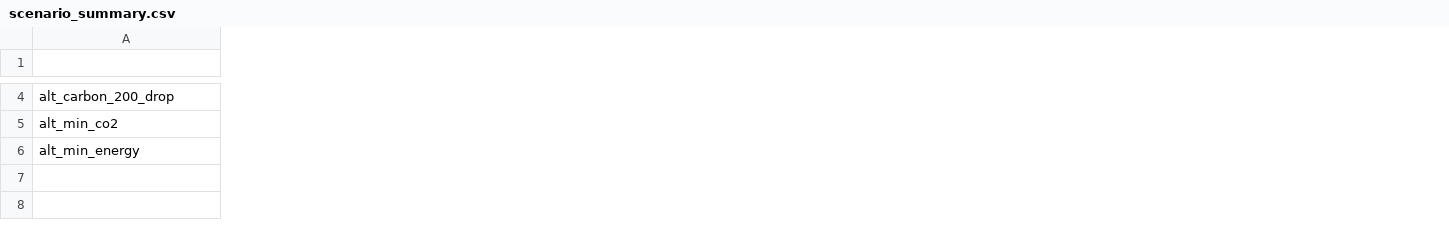
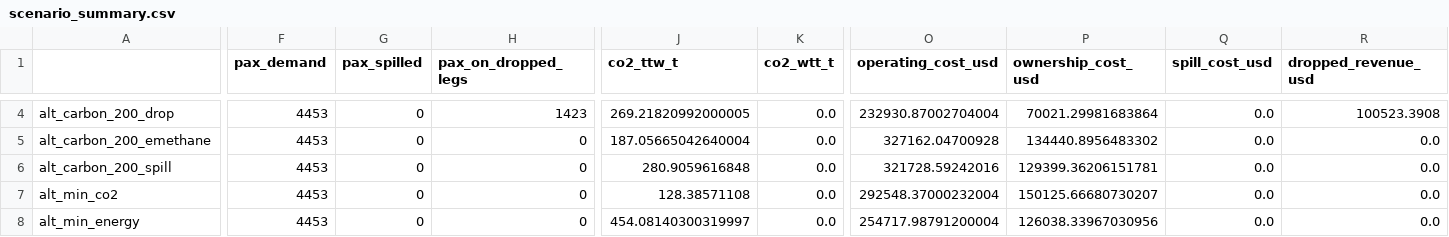
Before and after one commit to HuiLinChew/airline-alt-fuel-transition, a CSV file: outputs/scenario_summary.csv, drawn as a sheet; only a part is shown, gaps mark what is left out; addresses are those after the commit; rows hold the shown columns only; the diff covers the shown part only; the diff names each change by its address in the sheet, - before the commit and + after, or states it on an @@ line.

Commit message:
Add spill, airport capacity, ownership cost, per-type block times, well-to-tank CO2, fossil LNG/e-methane; vectorise performance; review fixes and simpler code

```diff
--- a/outputs/scenario_summary.csv
+++ b/outputs/scenario_summary.csv
+column F (pax_demand), row 4: 4453; rows 7-8: 4453 | 4453
+column G (pax_spilled), row 4: 0; rows 7-8: 0 | 0
+column H (pax_on_dropped_legs), row 4: 1423; rows 7-8: 0 | 0
+column J (co2_ttw_t), row 4: 269.21820992000005; rows 7-8: 128.38571108 | 454.08140300319997
+column K (co2_wtt_t), row 4: 0.0; rows 7-8: 0.0 | 0.0
+column O (operating_cost_usd), row 4: 232930.87002704004; rows 7-8: 292548.37000232004 | 254717.98791200004
+column P (ownership_cost_usd), row 4: 70021.29981683864; rows 7-8: 150125.66680730207 | 126038.33967030956
+column Q (spill_cost_usd), row 4: 0.0; rows 7-8: 0.0 | 0.0
+column R (dropped_revenue_usd), row 4: 100523.3908; rows 7-8: 0.0 | 0.0
+row 5: alt_carbon_200_emethane | 4453 | 0 | 0 | 187.05665042640004 | 0.0 | 327162.04700928 | 134440.8956483302 | 0.0 | 0.0
+row 6: alt_carbon_200_spill | 4453 | 0 | 0 | 280.9059616848 | 0.0 | 321728.59242016 | 129399.36206151781 | 0.0 | 0.0
```
Also changed, not shown: 4 added columns and 37 edited cells elsewhere in this file, data/dummy/aircraft_types.csv, data/dummy/fuels.csv, 53 other files.
